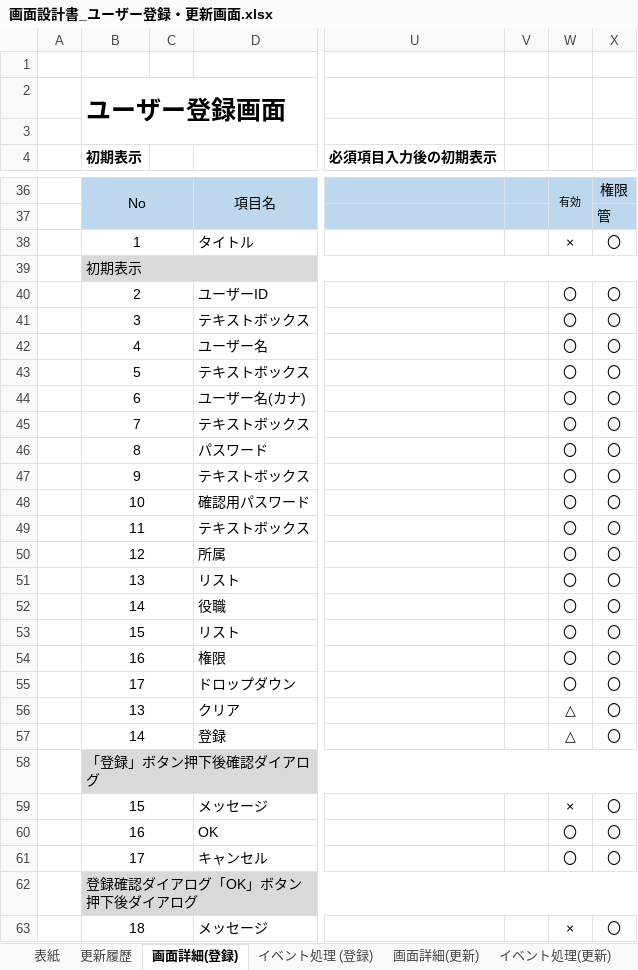
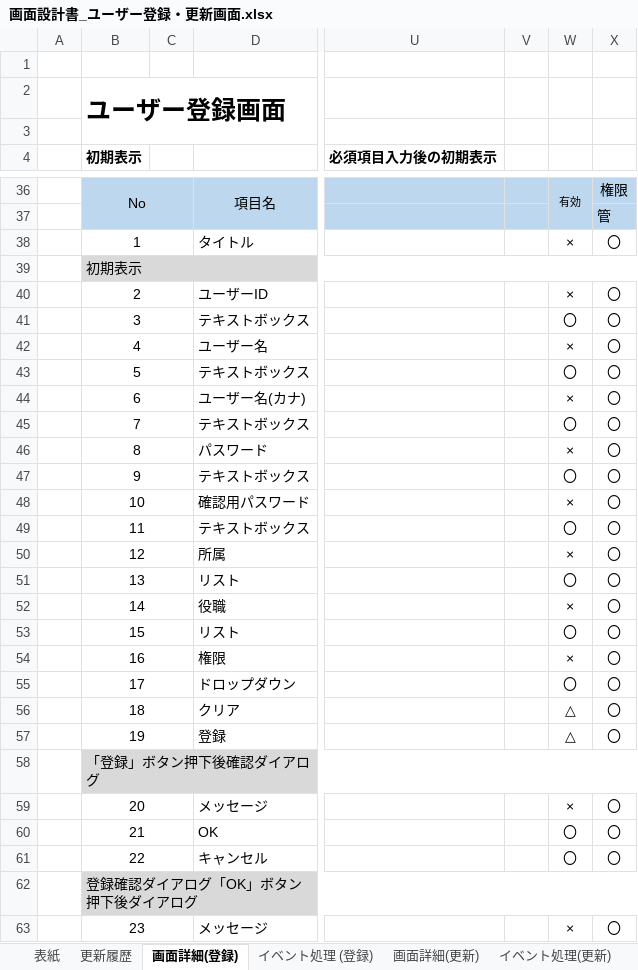
Before and after one commit to FujiwaraYuki0002/FileManagementSystem_Doc, an Excel workbook: 画面設計書/画面設計書_ユーザー登録・更新画面.xlsx, sheet 画面詳細(登録), drawn as a sheet; only a part is shown, gaps mark what is left out; values as stored, in another font and other column widths than the file's, no borders; charts and pictures not drawn; the diff covers the shown part only; the diff names each change by its address in the sheet, - before the commit and + after, or states it on an @@ line.

```diff
--- a/画面設計書/画面設計書_ユーザー登録・更新画面.xlsx (sheet 画面詳細(登録))
+++ b/画面設計書/画面設計書_ユーザー登録・更新画面.xlsx (sheet 画面詳細(登録))
-W40: 〇
+W40: ×
-W42: 〇
+W42: ×
-W44: 〇
+W44: ×
-W46: 〇
+W46: ×
-W48: 〇
+W48: ×
-W50: 〇
+W50: ×
-W52: 〇
+W52: ×
-W54: 〇
+W54: ×
-B56 (初期表示): 13
+B56 (初期表示): 18
-B57 (初期表示): 14
+B57 (初期表示): 19
-B59 (初期表示): 15
+B59 (初期表示): 20
-B60 (初期表示): 16
+B60 (初期表示): 21
-B61 (初期表示): 17
+B61 (初期表示): 22
-B63 (初期表示): 18
+B63 (初期表示): 23
```
Also changed, not shown: 1 edited cell elsewhere in this sheet, sheet 画面詳細(更新), sheet イベント処理(更新), sheet 表紙, sheet 更新履歴, sheet エラーチェック(登録・更新), charts or pictures.
